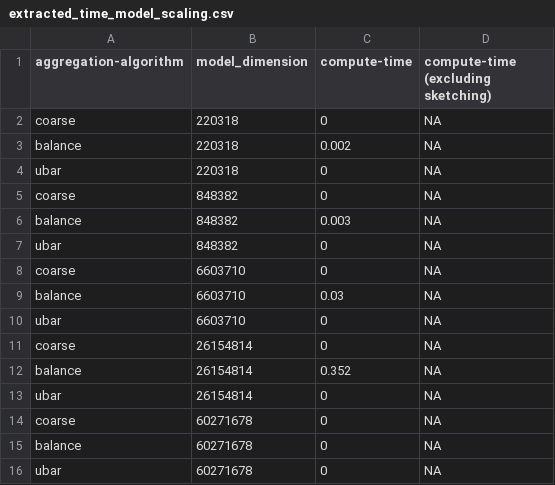
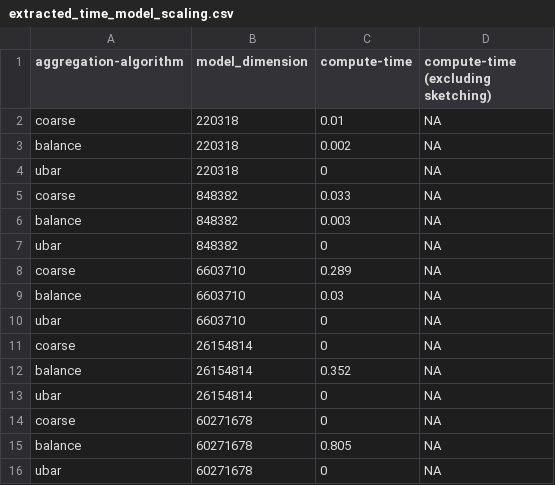
Before and after one commit to murtazahr/Sketchguard, a CSV file: extracted_time_model_scaling.csv, drawn as a sheet.

```diff
--- a/extracted_time_model_scaling.csv
+++ b/extracted_time_model_scaling.csv
@@ -1,9 +1,9 @@
 aggregation-algorithm,model_dimension,compute-time,compute-time (excluding sketching)
-coarse,220318,0,NA
+coarse,220318,0.01,NA
 balance,220318,0.002,NA
 ubar,220318,0,NA
-coarse,848382,0,NA
+coarse,848382,0.033,NA
 balance,848382,0.003,NA
 ubar,848382,0,NA
-coarse,6603710,0,NA
+coarse,6603710,0.289,NA
 balance,6603710,0.03,NA
@@ -14,3 +14,3 @@ ubar,26154814,0,NA
 coarse,60271678,0,NA
-balance,60271678,0,NA
+balance,60271678,0.805,NA
 ubar,60271678,0,NA
```
Also changed, not shown: 1 other file.
